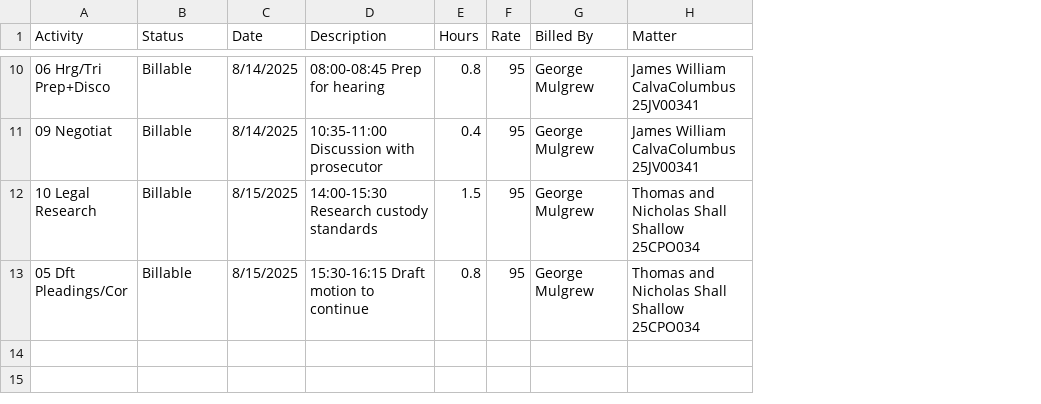
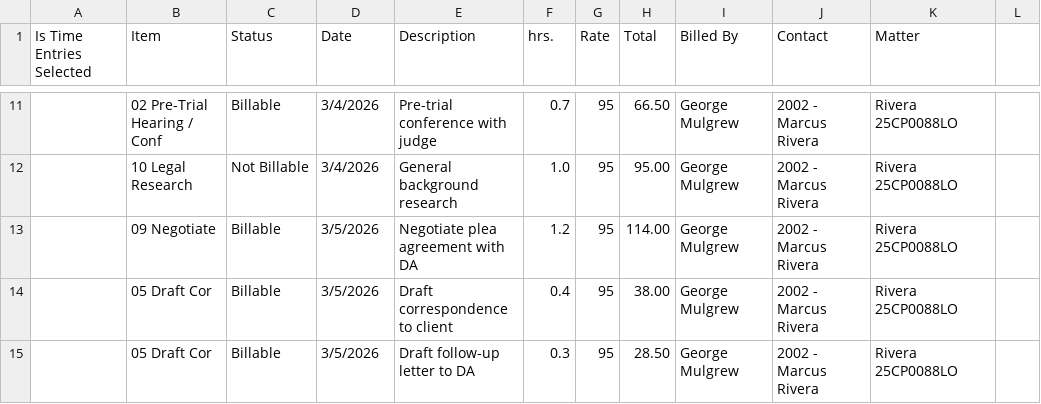
Before and after one commit to attyoffice/Billing-Tool, a CSV file: sample_billing.csv, drawn as a sheet; only a part is shown, gaps mark what is left out; removed rows and columns are numbered as before the commit, all else as after; the diff covers the shown part only; the diff names each change by its address in the sheet, - before the commit and + after, or states it on an @@ line.

```diff
--- a/sample_billing.csv
+++ b/sample_billing.csv
-column A (Activity), rows 10-11: 06 Hrg/Tri Prep+Disco | 09 Negotiat; row 13: 05 Dft Pleadings/Cor
+column A (Is Time Entries Selected), empty
+column B (Item), row 11: 02 Pre-Trial Hearing / Conf; rows 14-15: 05 Draft Cor | 05 Draft Cor
+column H (Total), row 11: 66.50; rows 14-15: 38.00 | 28.50
+column J (Contact), row 11: 2002 - Marcus Rivera; rows 14-15: 2002 - Marcus Rivera | 2002 - Marcus Rivera
+column L, empty
-F1: Hours
+F1: hrs.
-D11 (Date): 8/14/2025
+D11 (Date): 3/4/2026
-E11 (Description): 08:00-08:45 Prep for hearing
+E11 (Description): Pre-trial conference with judge
-F11 (hrs.): 0.8
+F11 (hrs.): 0.7
-K11 (Matter): James William CalvaColumbus 25JV00341
+K11 (Matter): Rivera 25CP0088LO
+row 12:  | 10 Legal Research | Not Billable | 3/4/2026 | General background research | 1.0 | 95 | 95.00 | George Mulgrew | 2002 - Marcus Rivera | Rivera 25CP0088LO
+row 13:  | 09 Negotiate | Billable | 3/5/2026 | Negotiate plea agreement with DA | 1.2 | 95 | 114.00 | George Mulgrew | 2002 - Marcus Rivera | Rivera 25CP0088LO
-D14 (Date): 8/14/2025
+D14 (Date): 3/5/2026
-E14 (Description): 10:35-11:00 Discussion with prosecutor
+E14 (Description): Draft correspondence to client
-K14 (Matter): James William CalvaColumbus 25JV00341
+K14 (Matter): Rivera 25CP0088LO
-row 12: 10 Legal Research | Billable | 8/15/2025 | 14:00-15:30 Research custody standards | 1.5 | 95 | George Mulgrew | Thomas and Nicholas Shall Shallow 25CPO034
-D15 (Date): 8/15/2025
+D15 (Date): 3/5/2026
-E15 (Description): 15:30-16:15 Draft motion to continue
+E15 (Description): Draft follow-up letter to DA
-F15 (hrs.): 0.8
+F15 (hrs.): 0.3
-K15 (Matter): Thomas and Nicholas Shall Shallow 25CPO034
+K15 (Matter): Rivera 25CP0088LO
```
Also changed, not shown: 5 added rows, 4 removed rows and 15 edited cells elsewhere in this file, 7 other files.
